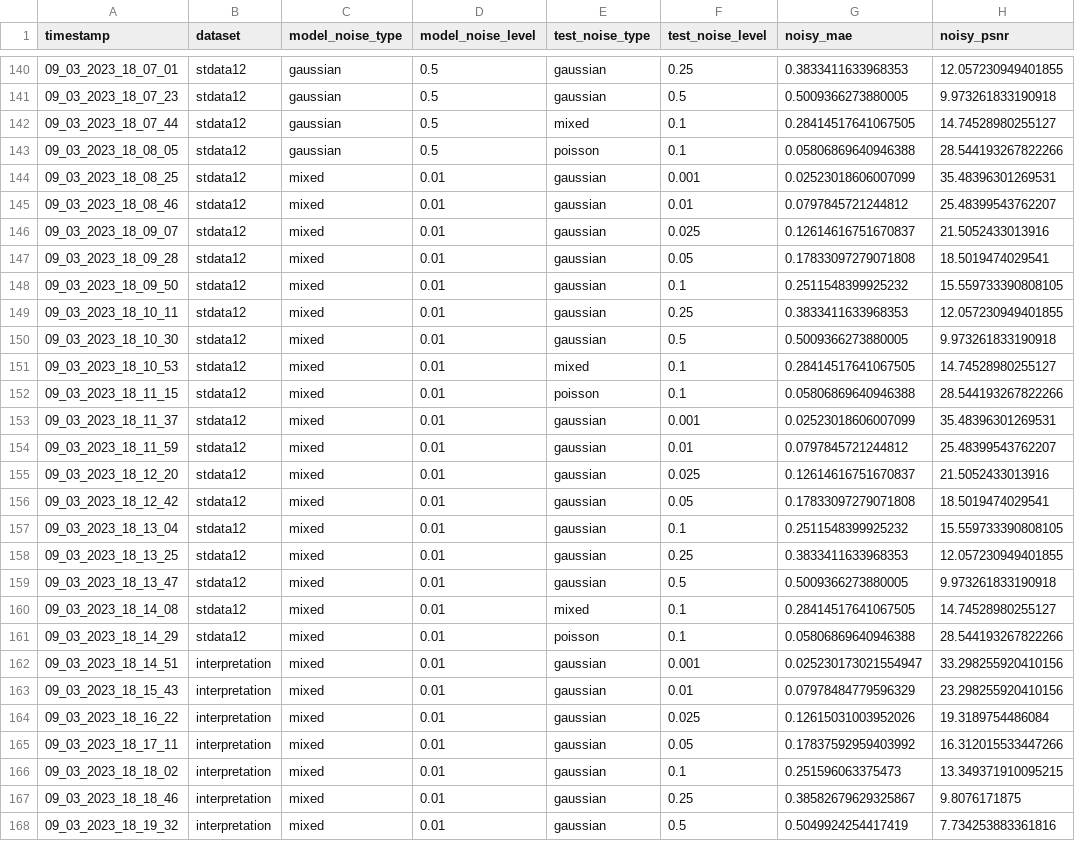
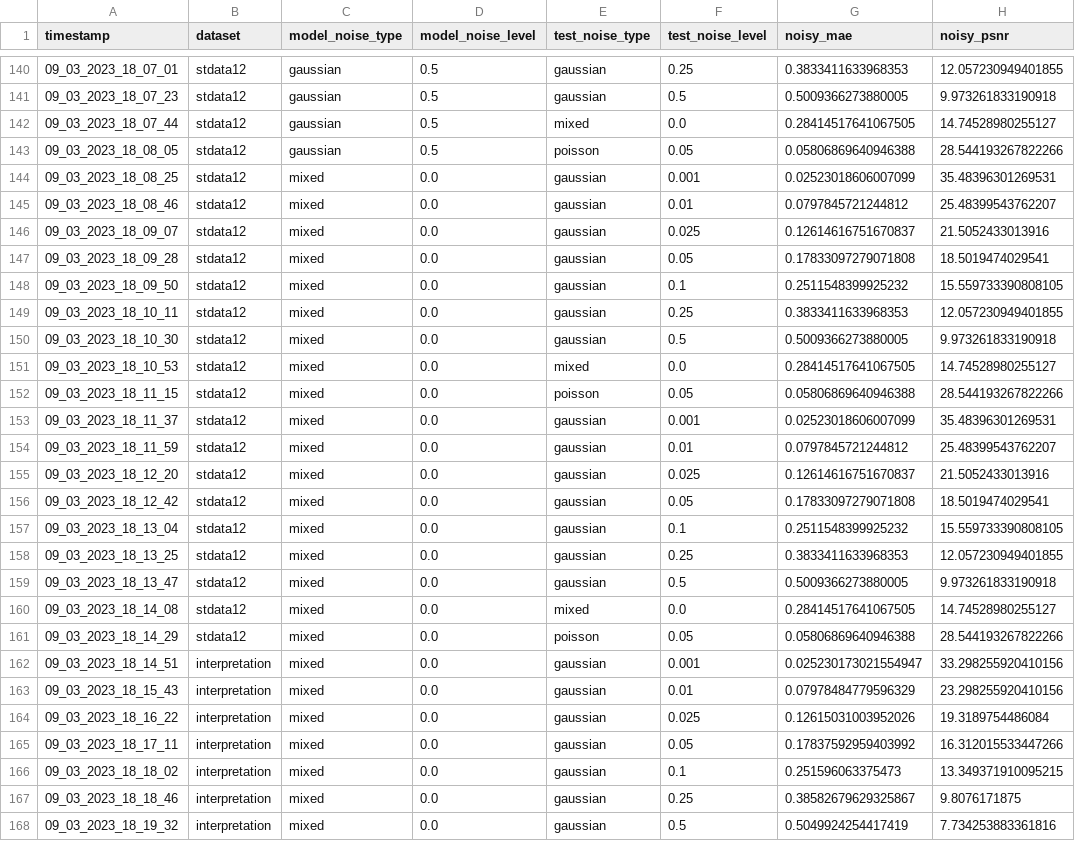
Before and after one commit to jayantb1019/adl_seismic, a CSV file: results/dncnn_results.csv, drawn as a sheet; only a part is shown, gaps mark what is left out; the diff covers the shown part only; the diff names each change by its address in the sheet, - before the commit and + after, or states it on an @@ line.

```diff
--- a/results/dncnn_results.csv
+++ b/results/dncnn_results.csv
-F142 (test_noise_level): 0.1
+F142 (test_noise_level): 0.0
-F143 (test_noise_level): 0.1
+F143 (test_noise_level): 0.05
-D144:D168 (model_noise_level): 0.01
+D144:D168 (model_noise_level): 0.0
-F151 (test_noise_level): 0.1
+F151 (test_noise_level): 0.0
-F152 (test_noise_level): 0.1
+F152 (test_noise_level): 0.05
-F160 (test_noise_level): 0.1
+F160 (test_noise_level): 0.0
-F161 (test_noise_level): 0.1
+F161 (test_noise_level): 0.05
```
Also changed, not shown: 94 edited cells elsewhere in this file, results/adl_results.csv, results/conventional_results.csv, 8 other files.
